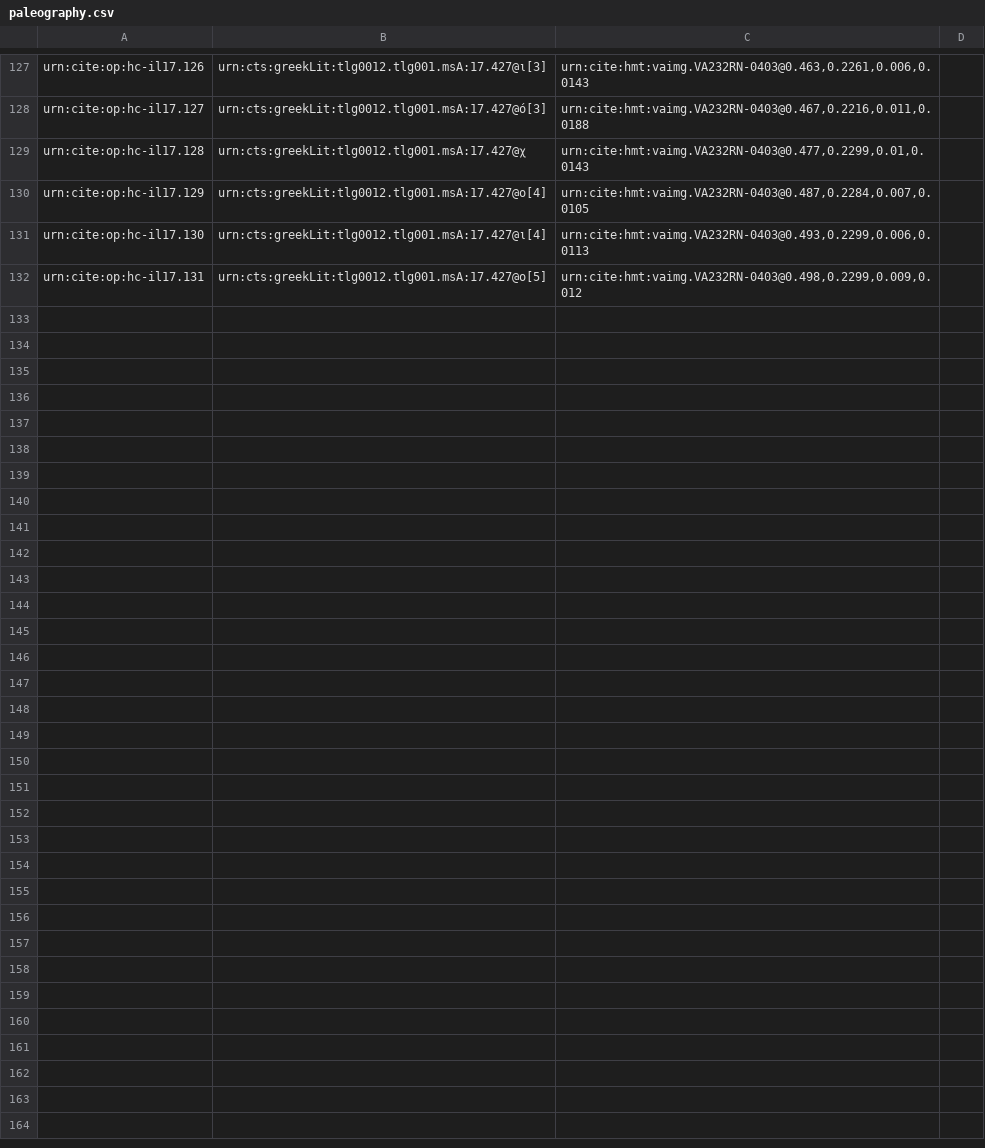
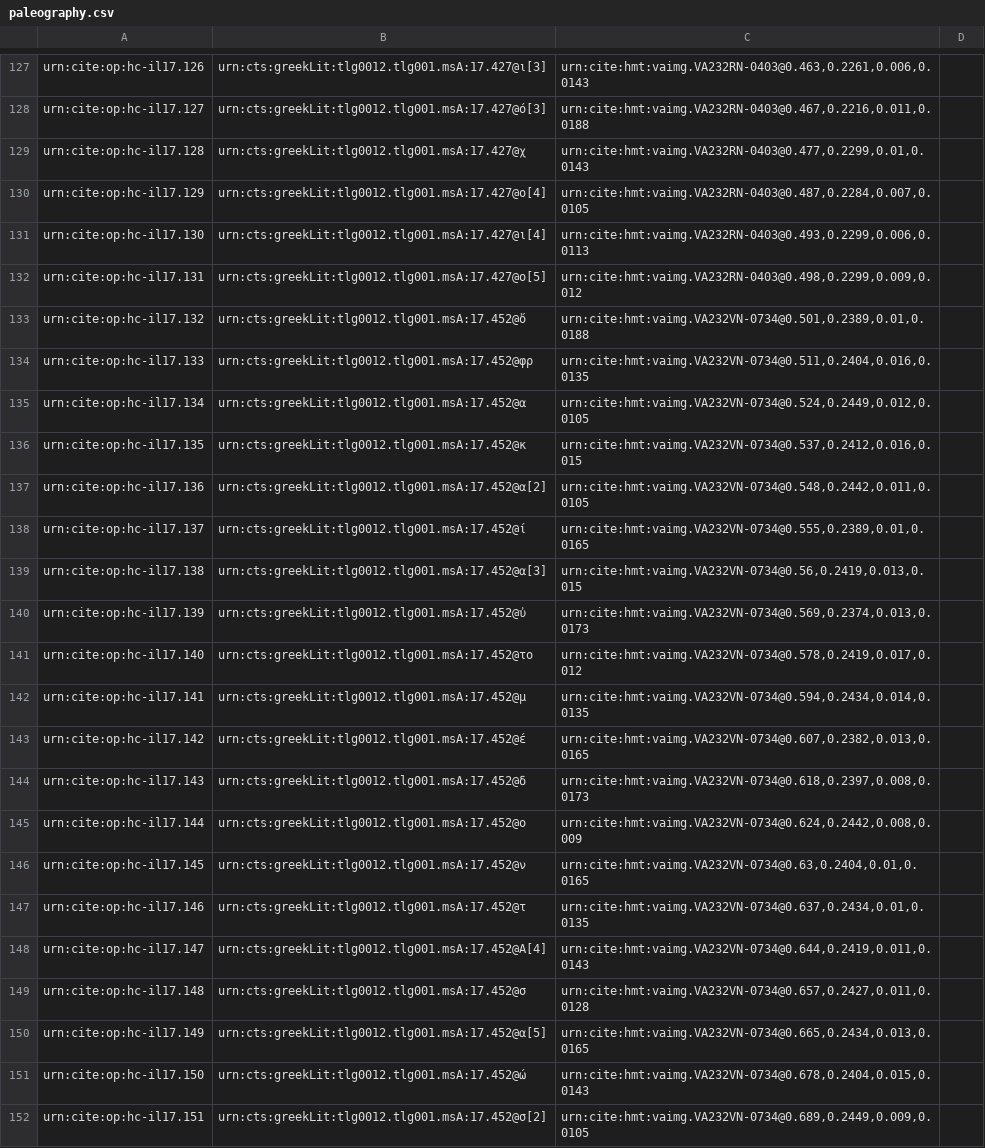
Before and after one commit to mwauke/closed-hc-il17, a CSV file: collections/paleography.csv, drawn as a sheet; only a part is shown, gaps mark what is left out; the diff covers the shown part only.

Commit message:
Update paleography.csv

```diff
--- a/collections/paleography.csv
+++ b/collections/paleography.csv
@@ -132 +132,21 @@ urn:cite:op:hc-il17.130,urn:cts:greekLit:tlg0012.tlg001.msA:17.427@ι[4],"urn:ci
 urn:cite:op:hc-il17.131,urn:cts:greekLit:tlg0012.tlg001.msA:17.427@ο[5],"urn:cite:hmt:vaimg.VA232RN-0403@0.498,0.2299,0.009,0.012",
+urn:cite:op:hc-il17.132,urn:cts:greekLit:tlg0012.tlg001.msA:17.452@ὄ,"urn:cite:hmt:vaimg.VA232VN-0734@0.501,0.2389,0.01,0.0188",
+urn:cite:op:hc-il17.133,urn:cts:greekLit:tlg0012.tlg001.msA:17.452@φρ,"urn:cite:hmt:vaimg.VA232VN-0734@0.511,0.2404,0.016,0.0135",
+urn:cite:op:hc-il17.134,urn:cts:greekLit:tlg0012.tlg001.msA:17.452@α,"urn:cite:hmt:vaimg.VA232VN-0734@0.524,0.2449,0.012,0.0105",
+urn:cite:op:hc-il17.135,urn:cts:greekLit:tlg0012.tlg001.msA:17.452@κ,"urn:cite:hmt:vaimg.VA232VN-0734@0.537,0.2412,0.016,0.015",
+urn:cite:op:hc-il17.136,urn:cts:greekLit:tlg0012.tlg001.msA:17.452@α[2],"urn:cite:hmt:vaimg.VA232VN-0734@0.548,0.2442,0.011,0.0105",
+urn:cite:op:hc-il17.137,urn:cts:greekLit:tlg0012.tlg001.msA:17.452@ί,"urn:cite:hmt:vaimg.VA232VN-0734@0.555,0.2389,0.01,0.0165",
+urn:cite:op:hc-il17.138,urn:cts:greekLit:tlg0012.tlg001.msA:17.452@α[3],"urn:cite:hmt:vaimg.VA232VN-0734@0.56,0.2419,0.013,0.015",
+urn:cite:op:hc-il17.139,urn:cts:greekLit:tlg0012.tlg001.msA:17.452@ὐ,"urn:cite:hmt:vaimg.VA232VN-0734@0.569,0.2374,0.013,0.0173",
+urn:cite:op:hc-il17.140,urn:cts:greekLit:tlg0012.tlg001.msA:17.452@το,"urn:cite:hmt:vaimg.VA232VN-0734@0.578,0.2419,0.017,0.012",
+urn:cite:op:hc-il17.141,urn:cts:greekLit:tlg0012.tlg001.msA:17.452@μ,"urn:cite:hmt:vaimg.VA232VN-0734@0.594,0.2434,0.014,0.0135",
+urn:cite:op:hc-il17.142,urn:cts:greekLit:tlg0012.tlg001.msA:17.452@έ,"urn:cite:hmt:vaimg.VA232VN-0734@0.607,0.2382,0.013,0.0165",
+urn:cite:op:hc-il17.143,urn:cts:greekLit:tlg0012.tlg001.msA:17.452@δ,"urn:cite:hmt:vaimg.VA232VN-0734@0.618,0.2397,0.008,0.0173",
+urn:cite:op:hc-il17.144,urn:cts:greekLit:tlg0012.tlg001.msA:17.452@ο,"urn:cite:hmt:vaimg.VA232VN-0734@0.624,0.2442,0.008,0.009",
+urn:cite:op:hc-il17.145,urn:cts:greekLit:tlg0012.tlg001.msA:17.452@ν,"urn:cite:hmt:vaimg.VA232VN-0734@0.63,0.2404,0.01,0.0165",
+urn:cite:op:hc-il17.146,urn:cts:greekLit:tlg0012.tlg001.msA:17.452@τ,"urn:cite:hmt:vaimg.VA232VN-0734@0.637,0.2434,0.01,0.0135",
+urn:cite:op:hc-il17.147,urn:cts:greekLit:tlg0012.tlg001.msA:17.452@A[4],"urn:cite:hmt:vaimg.VA232VN-0734@0.644,0.2419,0.011,0.0143",
+urn:cite:op:hc-il17.148,urn:cts:greekLit:tlg0012.tlg001.msA:17.452@σ,"urn:cite:hmt:vaimg.VA232VN-0734@0.657,0.2427,0.011,0.0128",
+urn:cite:op:hc-il17.149,urn:cts:greekLit:tlg0012.tlg001.msA:17.452@α[5],"urn:cite:hmt:vaimg.VA232VN-0734@0.665,0.2434,0.013,0.0165",
+urn:cite:op:hc-il17.150,urn:cts:greekLit:tlg0012.tlg001.msA:17.452@ώ,"urn:cite:hmt:vaimg.VA232VN-0734@0.678,0.2404,0.015,0.0143",
+urn:cite:op:hc-il17.151,urn:cts:greekLit:tlg0012.tlg001.msA:17.452@σ[2],"urn:cite:hmt:vaimg.VA232VN-0734@0.689,0.2449,0.009,0.0105",
```
Also changed, not shown: 14 added rows elsewhere in this file.
